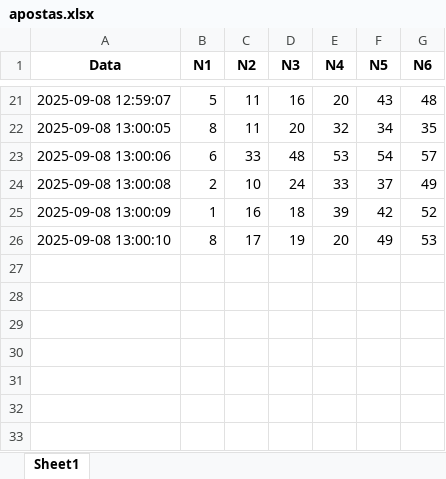
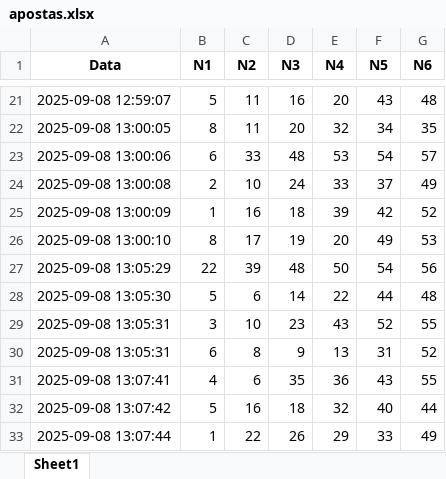
Before and after one commit to pietrovinicius/ROBO_-_LOTERIA, an Excel workbook: apostas.xlsx, sheet Sheet1, drawn as a sheet; only a part is shown, gaps mark what is left out; values as stored, in another font and other column widths than the file's, no borders; the diff names each change by its address in the sheet, - before the commit and + after, or states it on an @@ line.

Commit message:
ajuste em exibicao de data

```diff
--- a/apostas.xlsx (sheet Sheet1)
+++ b/apostas.xlsx (sheet Sheet1)
+row 27: 2025-09-08 13:05:29 | 22 | 39 | 48 | 50 | 54 | 56
+row 28: 2025-09-08 13:05:30 | 5 | 6 | 14 | 22 | 44 | 48
+row 29: 2025-09-08 13:05:31 | 3 | 10 | 23 | 43 | 52 | 55
+row 30: 2025-09-08 13:05:31 | 6 | 8 | 9 | 13 | 31 | 52
+row 31: 2025-09-08 13:07:41 | 4 | 6 | 35 | 36 | 43 | 55
+row 32: 2025-09-08 13:07:42 | 5 | 16 | 18 | 32 | 40 | 44
+row 33: 2025-09-08 13:07:44 | 1 | 22 | 26 | 29 | 33 | 49
```
Also changed, not shown: 2 other files.
